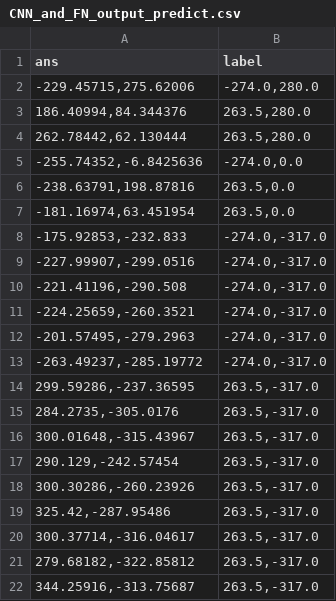
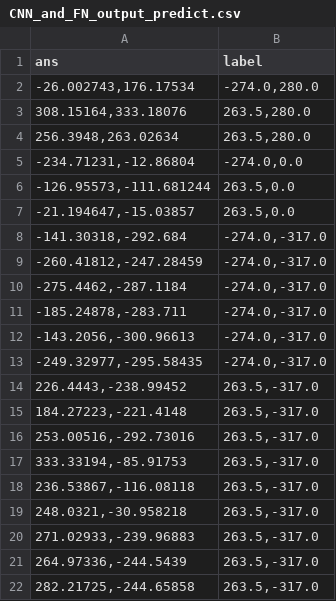
Before and after one commit to raphael199723/SLN-123-V-1-V-2, a CSV file: CNN_and_FN_output_predict.csv, drawn as a sheet.

```diff
--- a/CNN_and_FN_output_predict.csv
+++ b/CNN_and_FN_output_predict.csv
@@ -1,22 +1,22 @@
 ans,label
-"-229.45715,275.62006","-274.0,280.0"
-"186.40994,84.344376","263.5,280.0"
-"262.78442,62.130444","263.5,280.0"
-"-255.74352,-6.8425636","-274.0,0.0"
-"-238.63791,198.87816","263.5,0.0"
-"-181.16974,63.451954","263.5,0.0"
-"-175.92853,-232.833","-274.0,-317.0"
-"-227.99907,-299.0516","-274.0,-317.0"
-"-221.41196,-290.508","-274.0,-317.0"
-"-224.25659,-260.3521","-274.0,-317.0"
-"-201.57495,-279.2963","-274.0,-317.0"
-"-263.49237,-285.19772","-274.0,-317.0"
-"299.59286,-237.36595","263.5,-317.0"
-"284.2735,-305.0176","263.5,-317.0"
-"300.01648,-315.43967","263.5,-317.0"
-"290.129,-242.57454","263.5,-317.0"
-"300.30286,-260.23926","263.5,-317.0"
-"325.42,-287.95486","263.5,-317.0"
-"300.37714,-316.04617","263.5,-317.0"
-"279.68182,-322.85812","263.5,-317.0"
-"344.25916,-313.75687","263.5,-317.0"
+"-26.002743,176.17534","-274.0,280.0"
+"308.15164,333.18076","263.5,280.0"
+"256.3948,263.02634","263.5,280.0"
+"-234.71231,-12.86804","-274.0,0.0"
+"-126.95573,-111.681244","263.5,0.0"
+"-21.194647,-15.03857","263.5,0.0"
+"-141.30318,-292.684","-274.0,-317.0"
+"-260.41812,-247.28459","-274.0,-317.0"
+"-275.4462,-287.1184","-274.0,-317.0"
+"-185.24878,-283.711","-274.0,-317.0"
+"-143.2056,-300.96613","-274.0,-317.0"
+"-249.32977,-295.58435","-274.0,-317.0"
+"226.4443,-238.99452","263.5,-317.0"
+"184.27223,-221.4148","263.5,-317.0"
+"253.00516,-292.73016","263.5,-317.0"
+"333.33194,-85.91753","263.5,-317.0"
+"236.53867,-116.08118","263.5,-317.0"
+"248.0321,-30.958218","263.5,-317.0"
+"271.02933,-239.96883","263.5,-317.0"
+"264.97336,-244.5439","263.5,-317.0"
+"282.21725,-244.65858","263.5,-317.0"
```
Also changed, not shown: CNN1D_and_FN_output_predict.csv, CNN_output_predict.csv, 18 other files.
